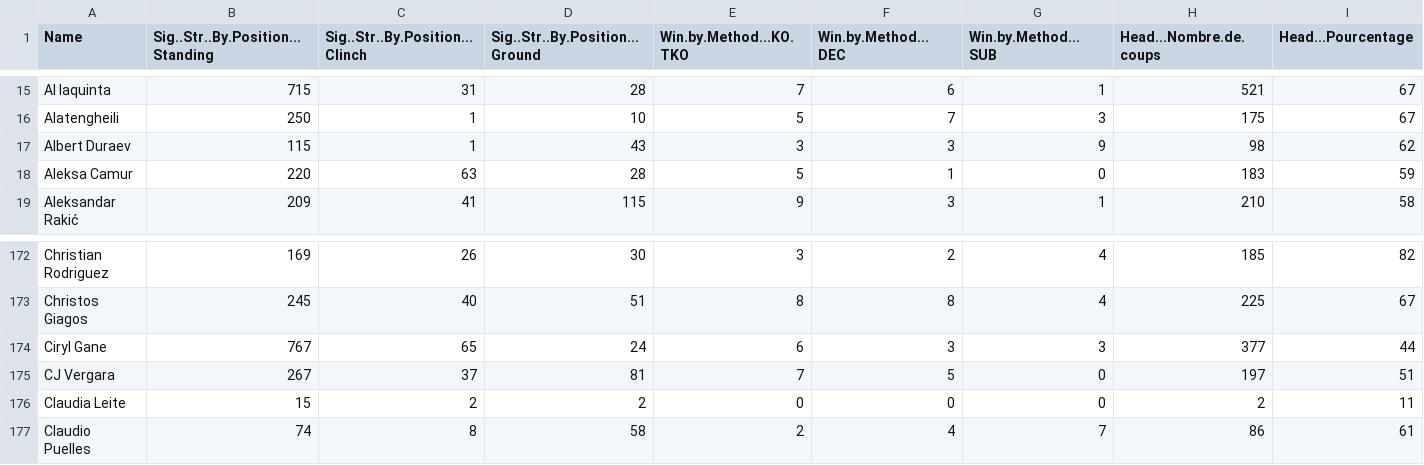
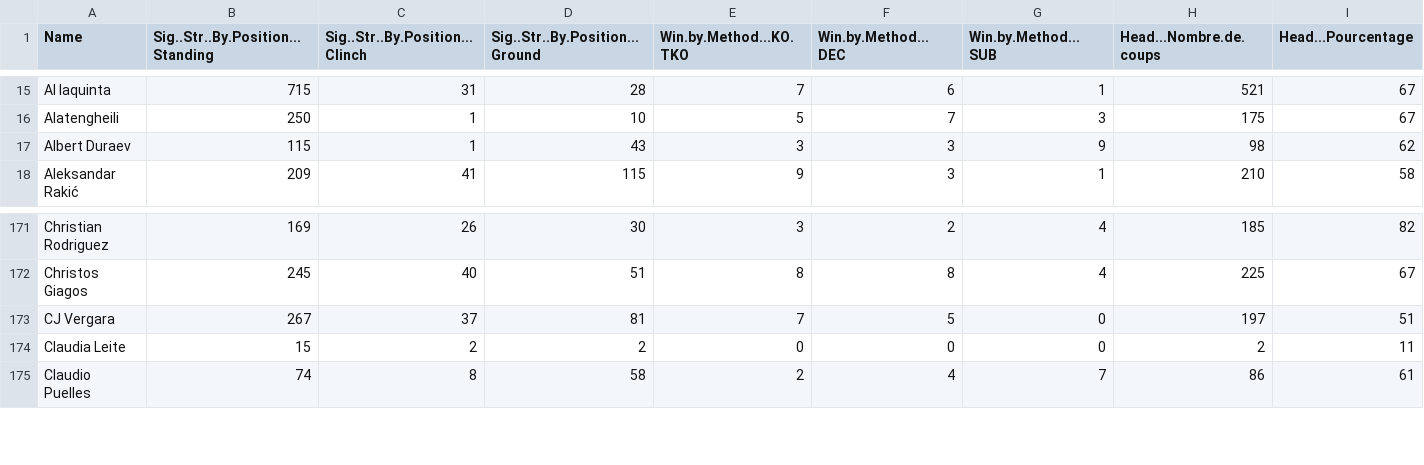
Before and after one commit to CharlyKitano/UFC_Fighters, a CSV file: UFC_webapp/Final_data.csv, drawn as a sheet; only a part is shown, gaps mark what is left out; rows hold the shown columns only; the diff names each change by its address in the sheet, - before the commit and + after, or states it on an @@ line.

```diff
--- a/UFC_webapp/Final_data.csv
+++ b/UFC_webapp/Final_data.csv
-row 18: Aleksa Camur | 220 | 63 | 28 | 5 | 1 | 0 | 183 | 59
-row 174: Ciryl Gane | 767 | 65 | 24 | 6 | 3 | 3 | 377 | 44
```
Also changed, not shown: UFC_webapp/Final_data_raw.csv, 5 other files.
